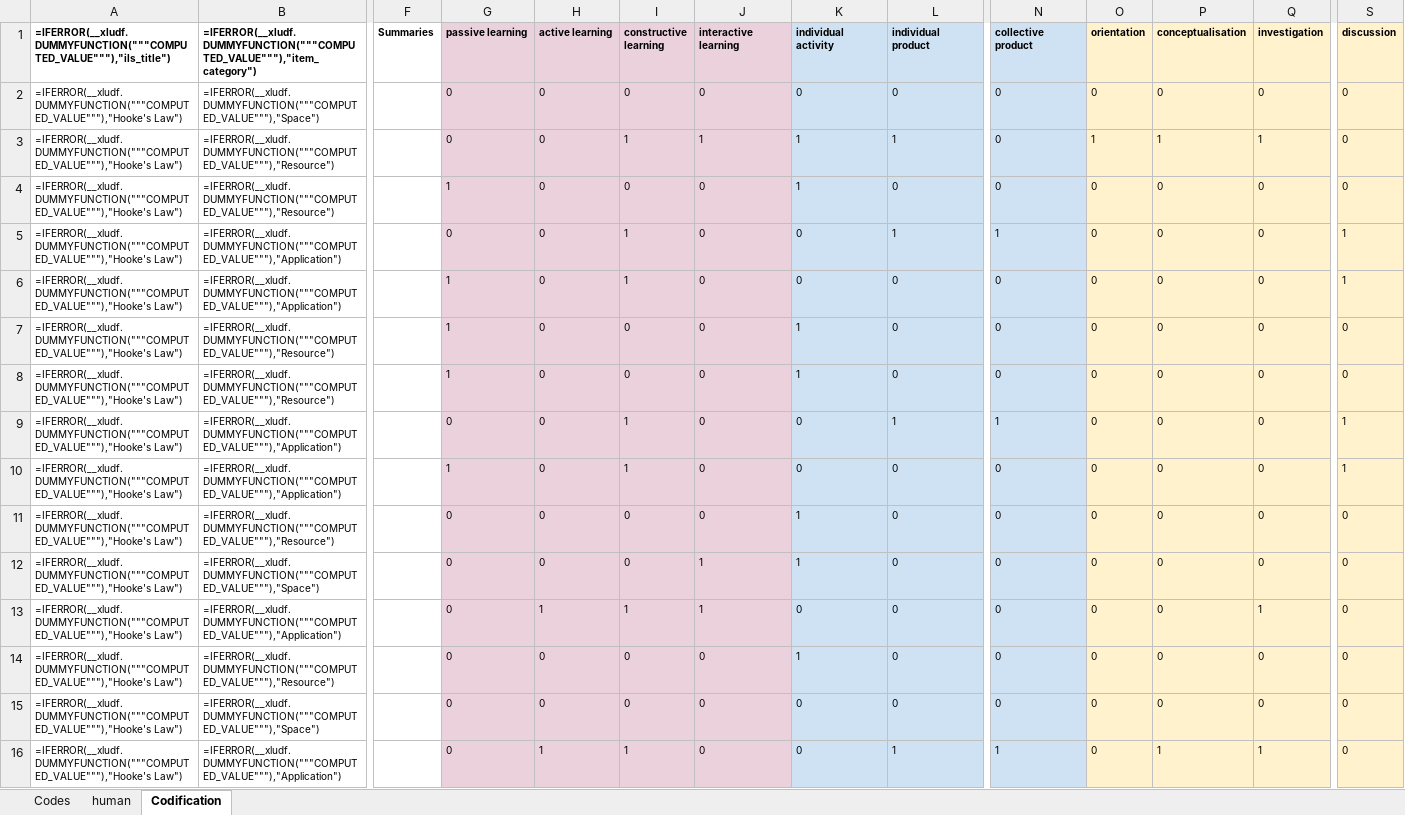
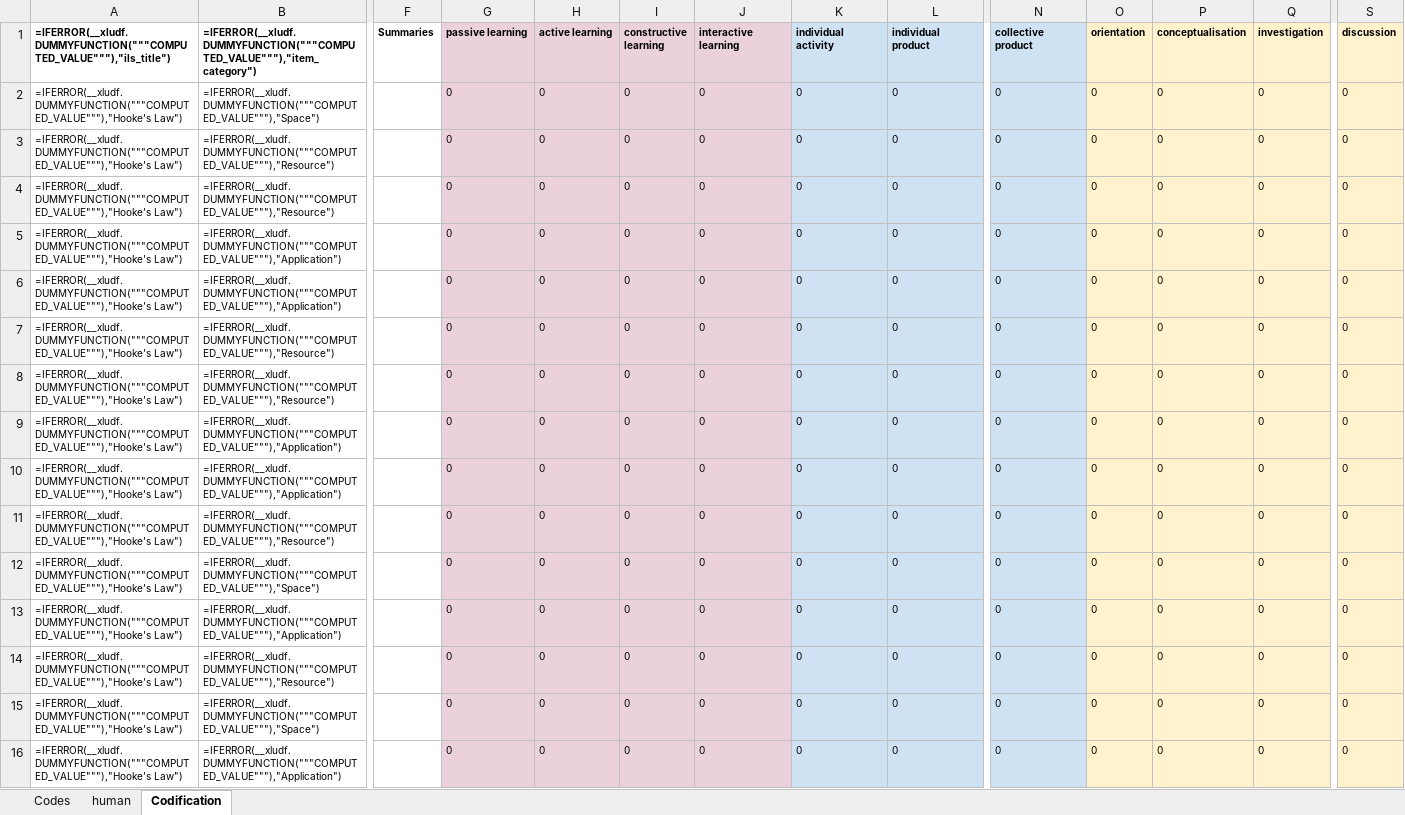
Before and after one commit to saban7/ChusCodification, an Excel workbook: Baker5/Few1.xlsx, sheet Codification, drawn as a sheet; only a part is shown, gaps mark what is left out; values as stored, in another font and other column widths than the file's, no borders; formulas without a stored value are shown as written; the diff covers the shown part only; the diff names each change by its address in the sheet, - before the commit and + after, or states it on an @@ line.

```diff
--- a/Baker5/Few1.xlsx (sheet Codification)
+++ b/Baker5/Few1.xlsx (sheet Codification)
-I3 (constructive learning): 1
+I3 (constructive learning): 0
-J3 (interactive learning): 1
+J3 (interactive learning): 0
-K3:K4 (individual activity): 1
+K3:K4 (individual activity): 0
-L3 (individual product): 1
+L3 (individual product): 0
-O3 (orientation): 1
+O3 (orientation): 0
-P3 (conceptualisation): 1
+P3 (conceptualisation): 0
-Q3 (investigation): 1
+Q3 (investigation): 0
-G4 (passive learning): 1
+G4 (passive learning): 0
-I5:I6 (constructive learning): 1
+I5:I6 (constructive learning): 0
-L5 (individual product): 1
+L5 (individual product): 0
-N5 (collective product): 1
+N5 (collective product): 0
-S5:S6 (discussion): 1
+S5:S6 (discussion): 0
-G6:G8 (passive learning): 1
+G6:G8 (passive learning): 0
-K7:K8 (individual activity): 1
+K7:K8 (individual activity): 0
-I9:I10 (constructive learning): 1
+I9:I10 (constructive learning): 0
-L9 (individual product): 1
+L9 (individual product): 0
-N9 (collective product): 1
+N9 (collective product): 0
-S9:S10 (discussion): 1
+S9:S10 (discussion): 0
-G10 (passive learning): 1
+G10 (passive learning): 0
-K11:K12 (individual activity): 1
+K11:K12 (individual activity): 0
-J12:J13 (interactive learning): 1
+J12:J13 (interactive learning): 0
-H13 (active learning): 1
+H13 (active learning): 0
-I13 (constructive learning): 1
+I13 (constructive learning): 0
-Q13 (investigation): 1
+Q13 (investigation): 0
-K14 (individual activity): 1
+K14 (individual activity): 0
-H16 (active learning): 1
+H16 (active learning): 0
-I16 (constructive learning): 1
+I16 (constructive learning): 0
-L16 (individual product): 1
+L16 (individual product): 0
-N16 (collective product): 1
+N16 (collective product): 0
-P16 (conceptualisation): 1
+P16 (conceptualisation): 0
-Q16 (investigation): 1
+Q16 (investigation): 0
```
Also changed, not shown: 279 edited cells elsewhere in this sheet, Baker2/Few2.xlsx, Baker2/Zero1.xlsx, 4 other files.
